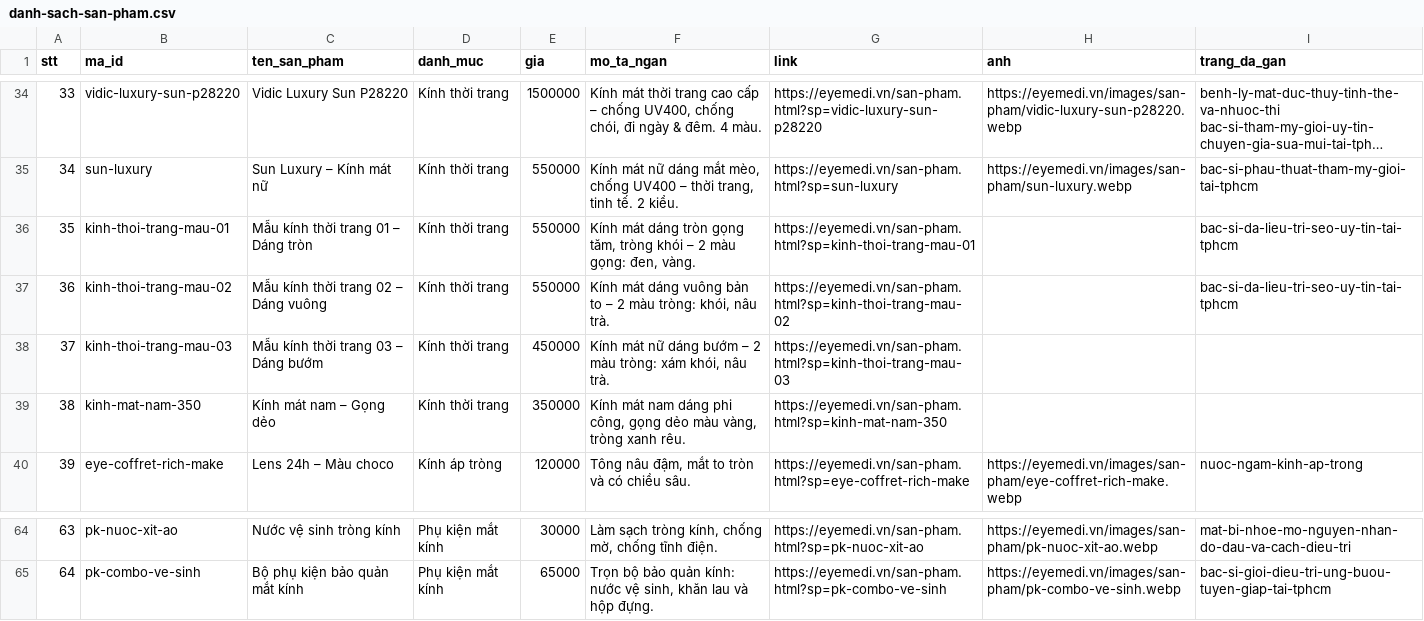
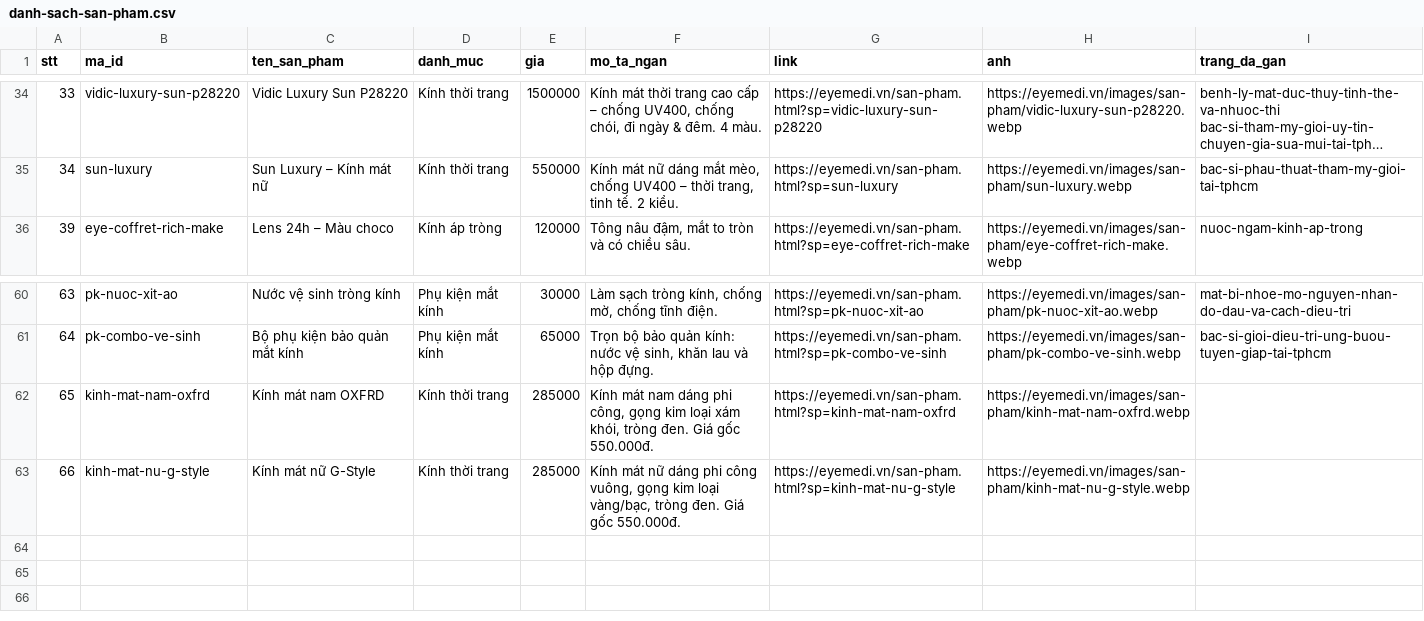
Before and after one commit to eyemedioptic/eyemedi, a CSV file: _cong-cu/du-lieu/danh-sach-san-pham.csv, drawn as a sheet; only a part is shown, gaps mark what is left out; long unchanged cells end in …; removed rows and columns are numbered as before the commit, all else as after; the diff names each change by its address in the sheet, - before the commit and + after, or states it on an @@ line.

```diff
--- a/_cong-cu/du-lieu/danh-sach-san-pham.csv
+++ b/_cong-cu/du-lieu/danh-sach-san-pham.csv
-row 36: 35 | kinh-thoi-trang-mau-01 | Mẫu kính thời trang 01 – Dáng tròn | Kính thời trang | 550000 | Kính mát dáng tròn gọng tăm, tròng khói – 2 màu gọng: đen, vàng. | https://eyemedi.vn/san-pham.html?sp=kinh-thoi-trang-mau-01 |  | bac-si-da-lieu-tri-seo-uy-tin-tai-tphcm
-row 37: 36 | kinh-thoi-trang-mau-02 | Mẫu kính thời trang 02 – Dáng vuông | Kính thời trang | 550000 | Kính mát dáng vuông bản to – 2 màu tròng: khói, nâu trà. | https://eyemedi.vn/san-pham.html?sp=kinh-thoi-trang-mau-02 |  | bac-si-da-lieu-tri-seo-uy-tin-tai-tphcm
-row 38: 37 | kinh-thoi-trang-mau-03 | Mẫu kính thời trang 03 – Dáng bướm | Kính thời trang | 450000 | Kính mát nữ dáng bướm – 2 màu tròng: xám khói, nâu trà. | https://eyemedi.vn/san-pham.html?sp=kinh-thoi-trang-mau-03
-row 39: 38 | kinh-mat-nam-350 | Kính mát nam – Gọng dẻo | Kính thời trang | 350000 | Kính mát nam dáng phi công, gọng dẻo màu vàng, tròng xanh rêu. | https://eyemedi.vn/san-pham.html?sp=kinh-mat-nam-350
+row 62: 65 | kinh-mat-nam-oxfrd | Kính mát nam OXFRD | Kính thời trang | 285000 | Kính mát nam dáng phi công, gọng kim loại xám khói, tròng đen. Giá gốc 550.000đ. | https://eyemedi.vn/san-pham.html?sp=kinh-mat-nam-oxfrd | https://eyemedi.vn/images/san-pham/kinh-mat-nam-oxfrd.webp
+row 63: 66 | kinh-mat-nu-g-style | Kính mát nữ G-Style | Kính thời trang | 285000 | Kính mát nữ dáng phi công vuông, gọng kim loại vàng/bạc, tròng đen. Giá gốc 550.000đ. | https://eyemedi.vn/san-pham.html?sp=kinh-mat-nu-g-style | https://eyemedi.vn/images/san-pham/kinh-mat-nu-g-style.webp
```
Also changed, not shown: 43 other files.
